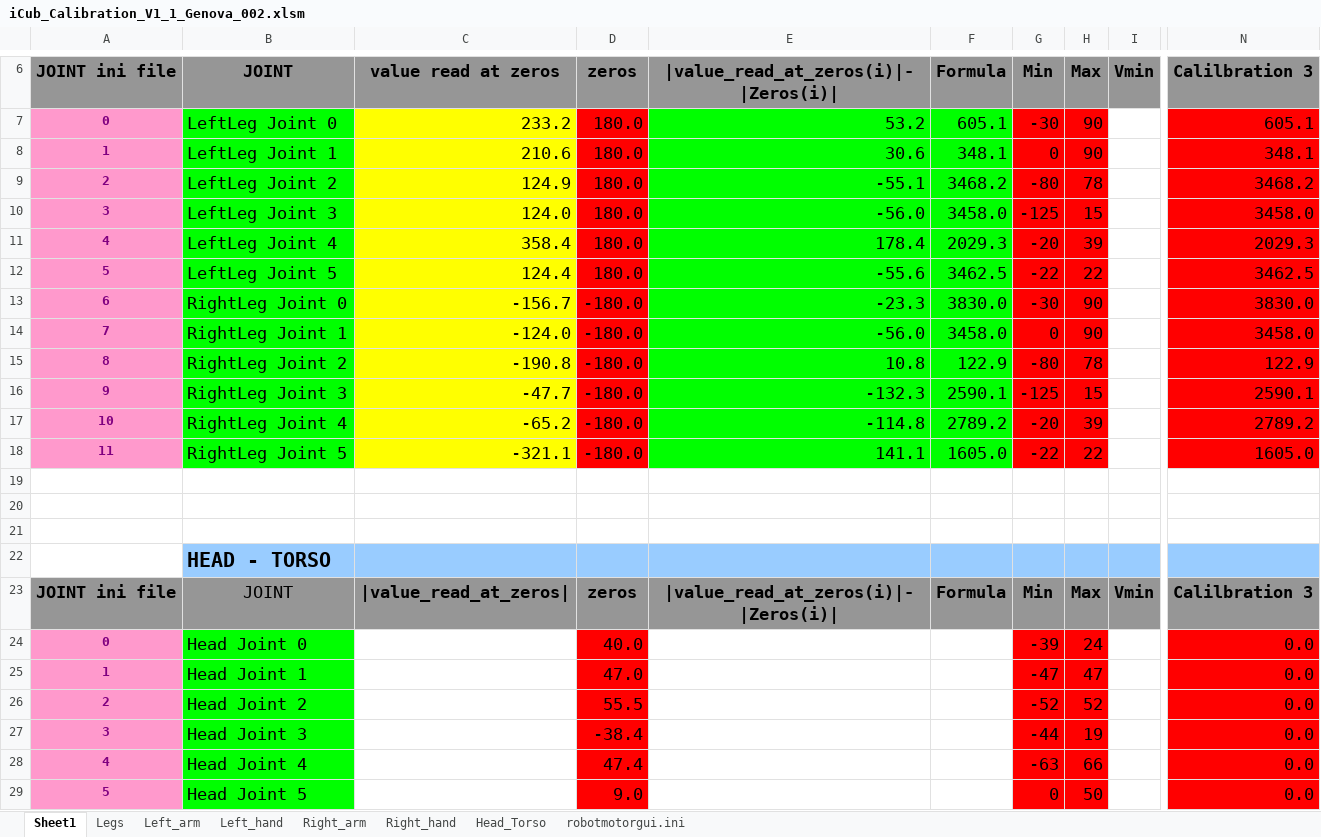
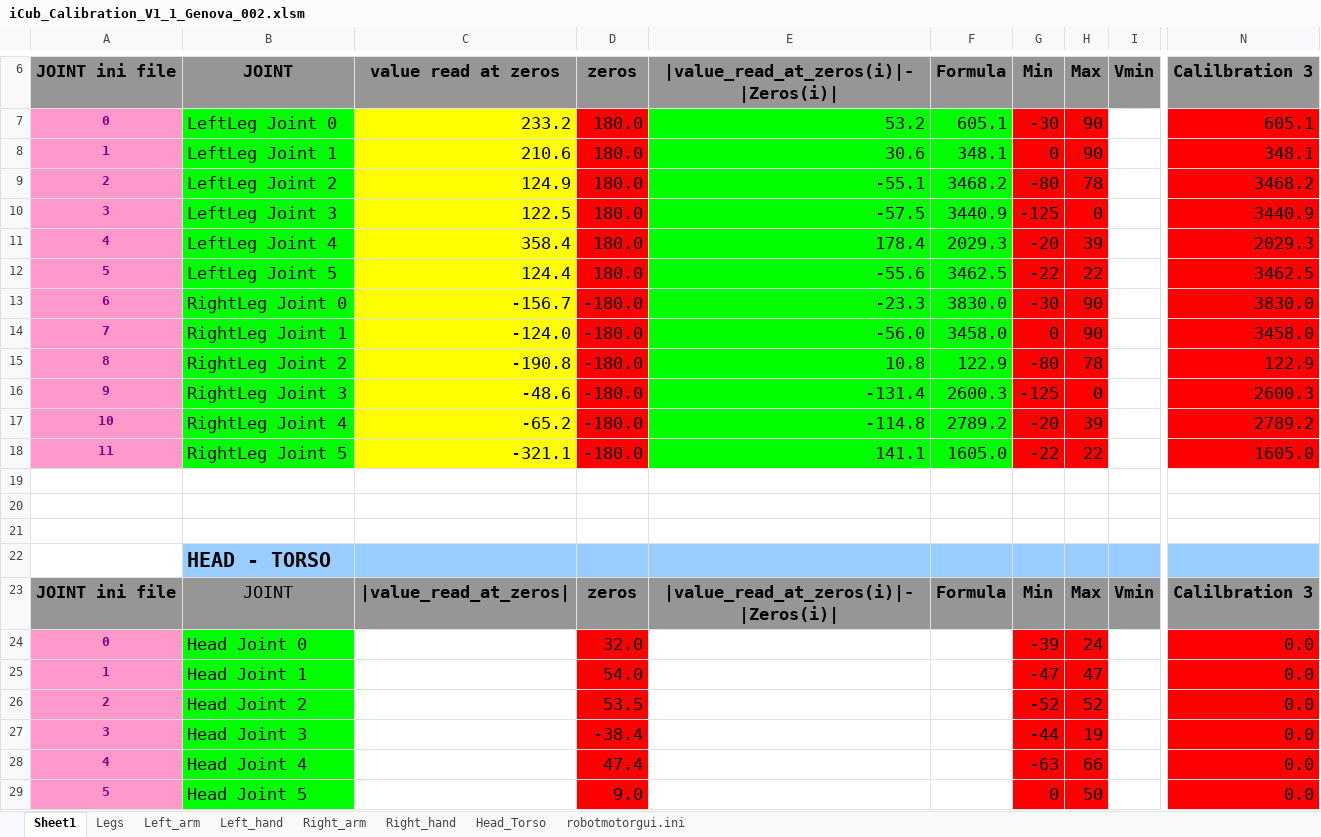
Before and after one commit to robotology/icub-main, an Excel workbook: app/iCubGenova02/conf/iCub_Calibration_V1_1_Genova_002.xlsm, sheet Sheet1, drawn as a sheet; only a part is shown, gaps mark what is left out; values as stored, in another font and other column widths than the file's, no borders; the diff names each change by its address in the sheet, - before the commit and + after, or states it on an @@ line.

```diff
--- a/app/iCubGenova02/conf/iCub_Calibration_V1_1_Genova_002.xlsm (sheet Sheet1)
+++ b/app/iCubGenova02/conf/iCub_Calibration_V1_1_Genova_002.xlsm (sheet Sheet1)
-C10 (value read at zeros): 124.0
+C10 (value read at zeros): 122.5
-E10: -56.0
+E10: -57.5
-F10 (Formula): 3458.0
+F10 (Formula): 3440.9
-H10 (Max): 15
+H10 (Max): 0
-N10 (Calilbration 3): 3458.0
+N10 (Calilbration 3): 3440.9
-C16 (value read at zeros): -47.7
+C16 (value read at zeros): -48.6
-E16: -132.3
+E16: -131.4
-F16 (Formula): 2590.1
+F16 (Formula): 2600.3
-H16 (Max): 15
+H16 (Max): 0
-N16 (Calilbration 3): 2590.1
+N16 (Calilbration 3): 2600.3
-D24 (zeros): 40.0
+D24 (zeros): 32.0
-D25 (zeros): 47.0
+D25 (zeros): 54.0
-D26 (zeros): 55.5
+D26 (zeros): 53.5
```
Also changed, not shown: sheet Head_Torso, sheet Legs, sheet robotmotorgui.ini, 2 other files.
